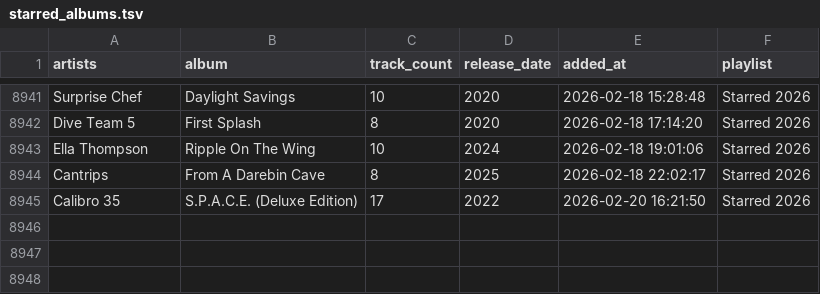
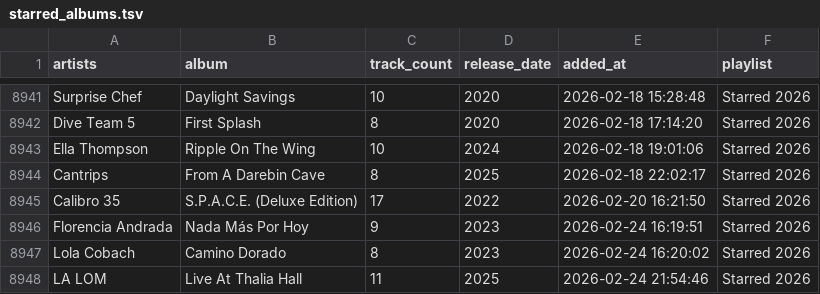
Before and after one commit to ccb012100/spotify-playlists, a TSV file: albums/starred_albums.tsv, drawn as a sheet; only a part is shown, gaps mark what is left out; the diff names each change by its address in the sheet, - before the commit and + after, or states it on an @@ line.

```diff
--- a/albums/starred_albums.tsv
+++ b/albums/starred_albums.tsv
+row 8946: Florencia Andrada | Nada Más Por Hoy | 9 | 2023 | 2026-02-24 16:19:51 | Starred 2026
+row 8947: Lola Cobach | Camino Dorado | 8 | 2023 | 2026-02-24 16:20:02 | Starred 2026
+row 8948: LA LOM | Live At Thalia Hall | 11 | 2025 | 2026-02-24 21:54:46 | Starred 2026
```
Also changed, not shown: albums/sorted_albums.tsv, 1 other file.
